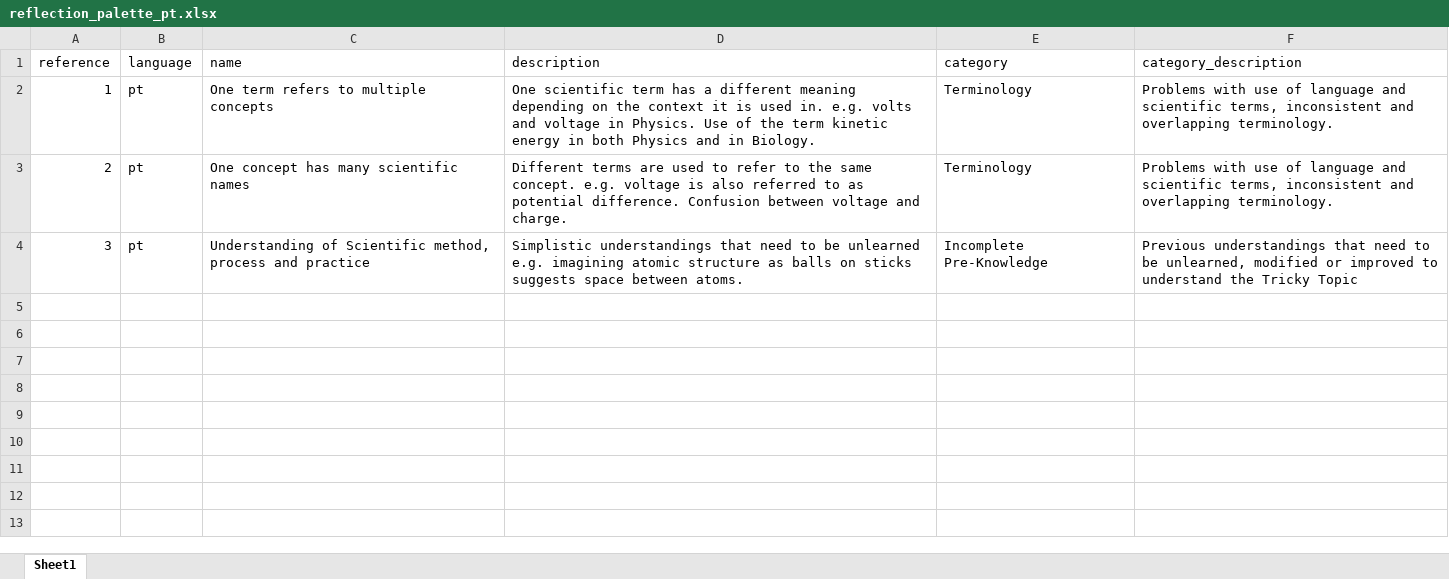
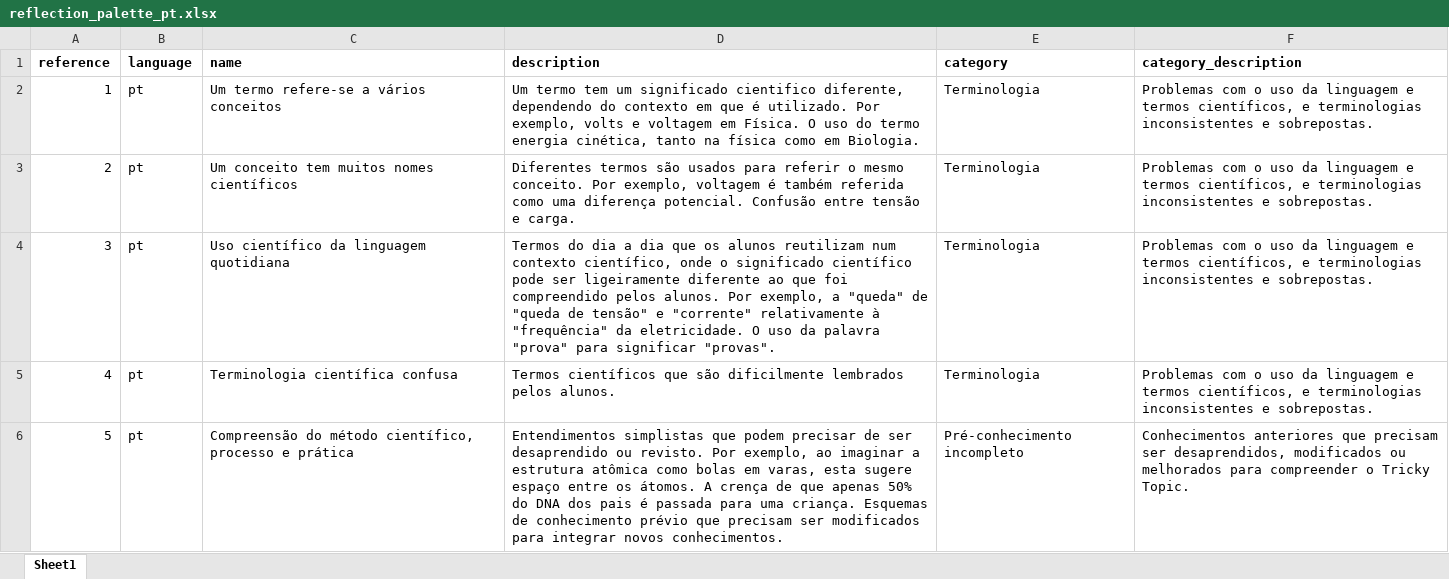
Before and after one commit to juxtalearn/clipit, an Excel workbook: mod/z02_clipit_api/libraries/reflection_palette/reflection_palette_pt.xlsx, sheet Sheet1, drawn as a sheet; only a part is shown; values as stored, in another font and other column widths than the file's, no borders; the diff covers the shown part only; the diff names each change by its address in the sheet, - before the commit and + after, or states it on an @@ line.

Commit message:
ClipitExample added tricky_topic property
updated reflection_palette_pt.xlsx

```diff
--- a/mod/z02_clipit_api/libraries/reflection_palette/reflection_palette_pt.xlsx (sheet Sheet1)
+++ b/mod/z02_clipit_api/libraries/reflection_palette/reflection_palette_pt.xlsx (sheet Sheet1)
-A1:F1 bold: off
+A1:F1 bold: on
-C2 (name): One term refers to multiple concepts
+C2 (name): Um termo refere-se a vários conceitos
-D2 (description): One scientific term has a different meaning depending on the context it is used in. e.g. volts and voltage in Physics. Use of the term kinetic energy in both Physics and in Biology.
+D2 (description): Um termo tem um significado cientifico diferente, dependendo do contexto em que é utilizado. Por exemplo, volts e voltagem em Física. O uso do termo energia cinética, tanto na física como em Biologia.
-E2:E3 (category): Terminology
+E2:E3 (category): Terminologia
-F2:F3 (category_description): Problems with use of language and scientific terms, inconsistent and overlapping terminology.
+F2:F3 (category_description): Problemas com o uso da linguagem e termos científicos, e terminologias inconsistentes e sobrepostas.
-C3 (name): One concept has many scientific names
+C3 (name): Um conceito tem muitos nomes científicos
-D3 (description): Different terms are used to refer to the same concept. e.g. voltage is also referred to as potential difference. Confusion between voltage and charge.
+D3 (description): Diferentes termos são usados para referir o mesmo conceito. Por exemplo, voltagem é também referida como uma diferença potencial. Confusão entre tensão e carga.
-C4 (name): Understanding of Scientific method, process and practice
+C4 (name): Uso científico da linguagem quotidiana
-D4 (description): Simplistic understandings that need to be unlearned e.g. imagining atomic structure as balls on sticks suggests space between atoms.
+D4 (description): Termos do dia a dia que os alunos reutilizam num contexto científico, onde o significado científico pode ser ligeiramente diferente ao que foi compreendido pelos alunos. Por exemplo, a "queda" de "queda de tensão" e "corrente" relativamente à "frequência" da eletricidade. O uso da palavra "prova" para significar "provas".
-E4 (category): Incomplete Pre-Knowledge
+E4 (category): Terminologia
-F4 (category_description): Previous understandings that need to be unlearned, modified or improved to understand the Tricky Topic
+F4 (category_description): Problemas com o uso da linguagem e termos científicos, e terminologias inconsistentes e sobrepostas.
+row 5: 4 | pt | Terminologia científica confusa | Termos científicos que são dificilmente lembrados pelos alunos. | Terminologia | Problemas com o uso da linguagem e termos científicos, e terminologias inconsistentes e sobrepostas.
+row 6: 5 | pt | Compreensão do método científico, processo e prática | Entendimentos simplistas que podem precisar de ser desaprendido ou revisto. Por exemplo, ao imaginar a estrutura atômica como bolas em varas, esta sugere espaço entre os átomos. A crença de que apenas 50% do DNA dos pais é passada para uma criança. Esquemas de conhecimento prévio que precisam ser modificados para integrar novos conhecimentos. | Pré-conhecimento incompleto | Conhecimentos anteriores que precisam ser desaprendidos, modificados ou melhorados para compreender o Tricky Topic.
```
Also changed, not shown: 5 added rows elsewhere in this sheet, 1 other file.
